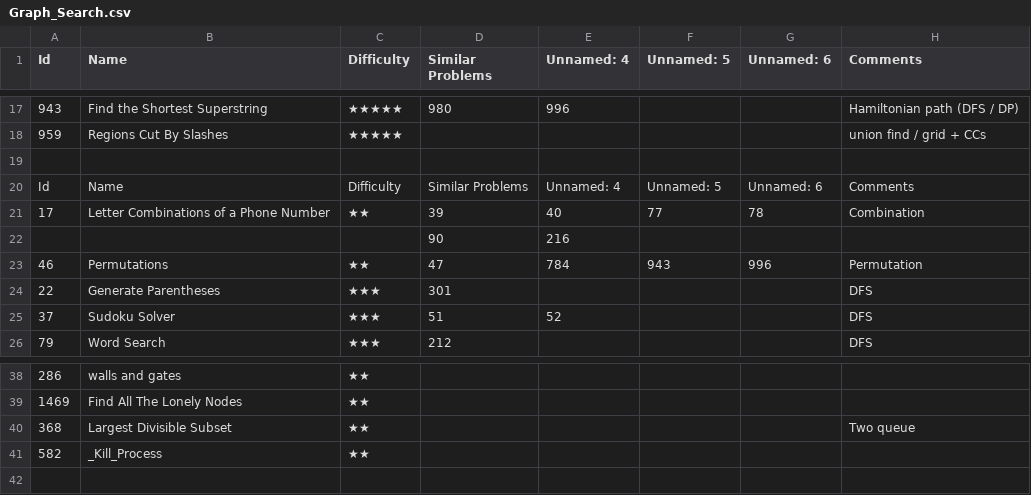
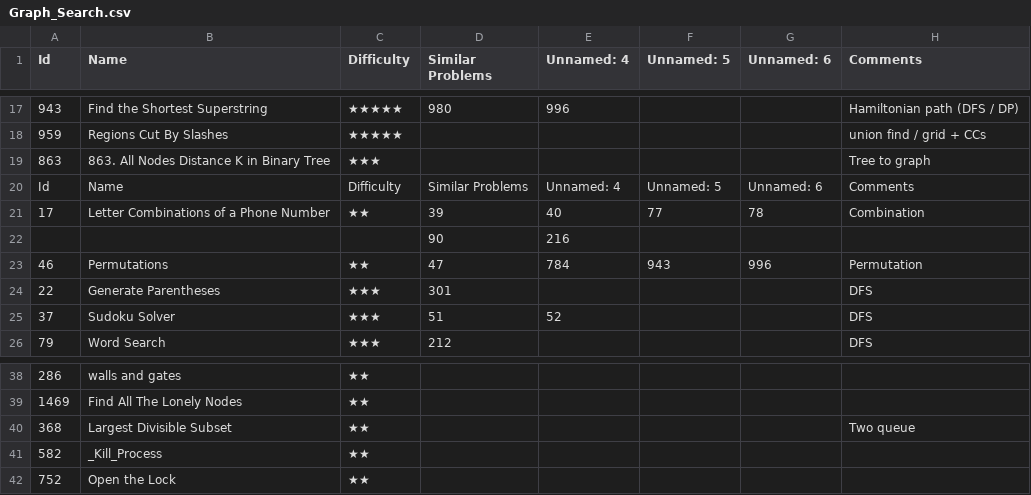
Before and after one commit to letaoZ/shua, a CSV file: Graph_Search.csv, drawn as a sheet; only a part is shown, gaps mark what is left out; the diff names each change by its address in the sheet, - before the commit and + after, or states it on an @@ line.

```diff
--- a/Graph_Search.csv
+++ b/Graph_Search.csv
-row 19: (empty)
+row 19: 863 | 863. All Nodes Distance K in Binary Tree | ★★★ |  |  |  |  | Tree to graph
+row 42: 752 | Open the Lock | ★★
```
Also changed, not shown: DP.csv, 4 other files.
